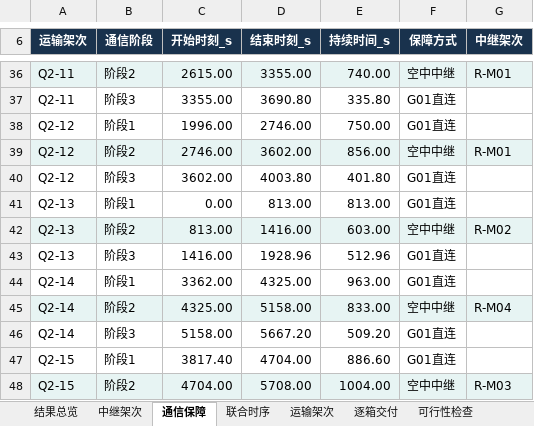
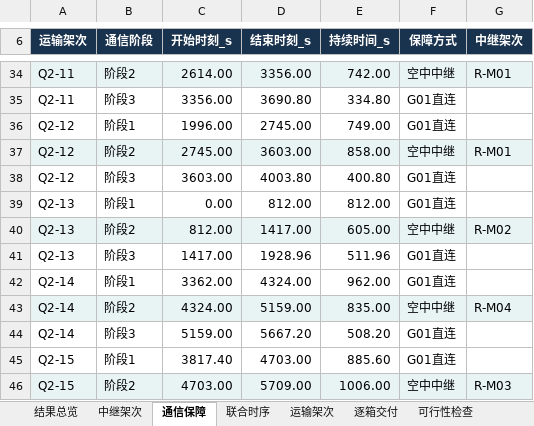
Before and after one commit to nardellamumper179-eng/huaweicup_d_zz2609, an Excel workbook: outputs/问题三运输与中继联合调度方案.xlsx, sheet 通信保障, drawn as a sheet; only a part is shown, gaps mark what is left out; values as stored, in another font and other column widths than the file's, no borders; addresses are those after the commit; the diff covers the shown part only; the diff names each change by its address in the sheet, - before the commit and + after, or states it on an @@ line.

```diff
--- a/outputs/问题三运输与中继联合调度方案.xlsx (sheet 通信保障)
+++ b/outputs/问题三运输与中继联合调度方案.xlsx (sheet 通信保障)
-C34 (开始时刻_s): 2615.00
+C34 (开始时刻_s): 2614.00
-D34 (结束时刻_s): 3355.00
+D34 (结束时刻_s): 3356.00
-E34 (持续时间_s): 740.00
+E34 (持续时间_s): 742.00
-C35 (开始时刻_s): 3355.00
+C35 (开始时刻_s): 3356.00
-E35 (持续时间_s): 335.80
+E35 (持续时间_s): 334.80
-D36 (结束时刻_s): 2746.00
+D36 (结束时刻_s): 2745.00
-E36 (持续时间_s): 750.00
+E36 (持续时间_s): 749.00
-C37 (开始时刻_s): 2746.00
+C37 (开始时刻_s): 2745.00
-D37 (结束时刻_s): 3602.00
+D37 (结束时刻_s): 3603.00
-E37 (持续时间_s): 856.00
+E37 (持续时间_s): 858.00
-C38 (开始时刻_s): 3602.00
+C38 (开始时刻_s): 3603.00
-E38 (持续时间_s): 401.80
+E38 (持续时间_s): 400.80
-D39 (结束时刻_s): 813.00
+D39 (结束时刻_s): 812.00
-E39 (持续时间_s): 813.00
+E39 (持续时间_s): 812.00
-C40 (开始时刻_s): 813.00
+C40 (开始时刻_s): 812.00
-D40 (结束时刻_s): 1416.00
+D40 (结束时刻_s): 1417.00
-E40 (持续时间_s): 603.00
+E40 (持续时间_s): 605.00
-C41 (开始时刻_s): 1416.00
+C41 (开始时刻_s): 1417.00
-E41 (持续时间_s): 512.96
+E41 (持续时间_s): 511.96
-D42 (结束时刻_s): 4325.00
+D42 (结束时刻_s): 4324.00
-E42 (持续时间_s): 963.00
+E42 (持续时间_s): 962.00
-C43 (开始时刻_s): 4325.00
+C43 (开始时刻_s): 4324.00
-D43 (结束时刻_s): 5158.00
+D43 (结束时刻_s): 5159.00
-E43 (持续时间_s): 833.00
+E43 (持续时间_s): 835.00
-C44 (开始时刻_s): 5158.00
+C44 (开始时刻_s): 5159.00
-E44 (持续时间_s): 509.20
+E44 (持续时间_s): 508.20
-D45 (结束时刻_s): 4704.00
+D45 (结束时刻_s): 4703.00
-E45 (持续时间_s): 886.60
+E45 (持续时间_s): 885.60
-C46 (开始时刻_s): 4704.00
+C46 (开始时刻_s): 4703.00
-D46 (结束时刻_s): 5708.00
+D46 (结束时刻_s): 5709.00
-E46 (持续时间_s): 1004.00
+E46 (持续时间_s): 1006.00
```
Also changed, not shown: 2 removed rows and 98 edited cells elsewhere in this sheet, sheet Q3_通信保障, sheet 中继架次, sheet Q3_中继架次, sheet 结果总览, sheet 可行性检查, sheet 联合时序, 11 other files.
